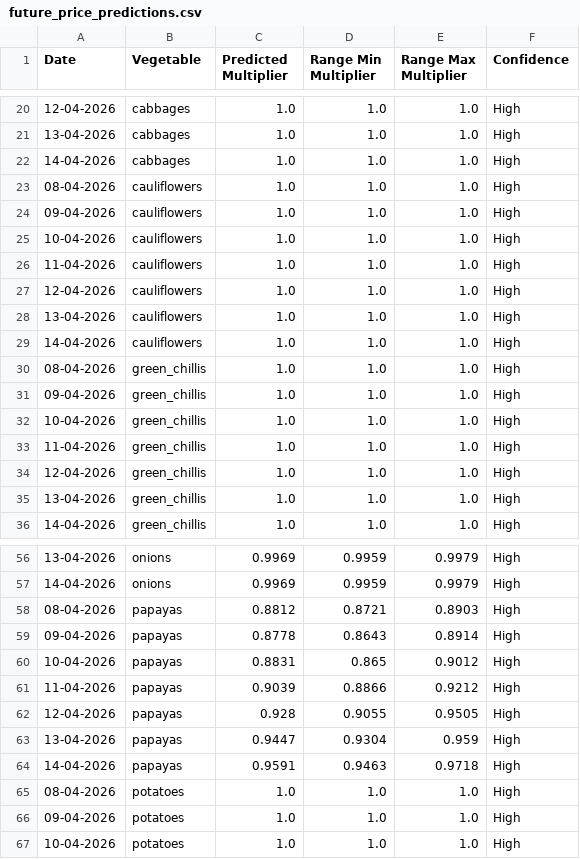
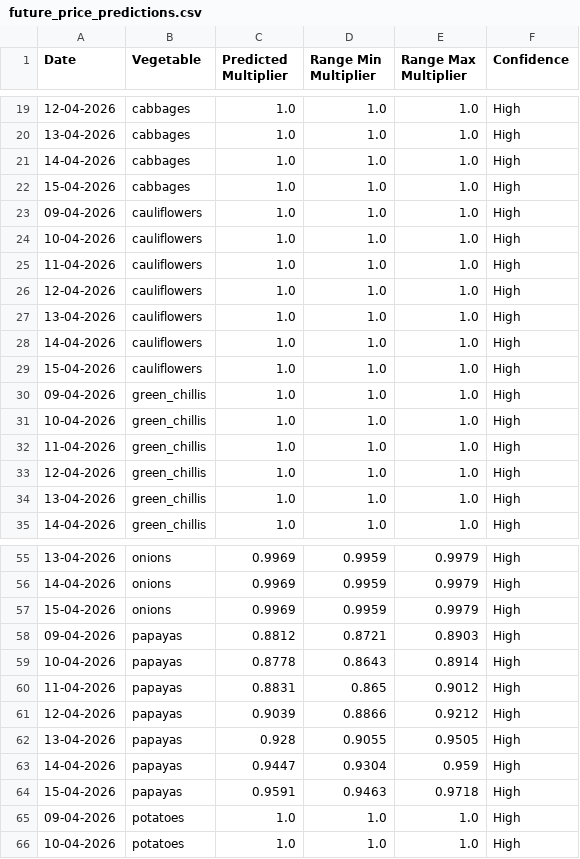
Before and after one commit to Sivaram-Gajivelli/Agrimart, a CSV file: future_price_predictions.csv, drawn as a sheet; only a part is shown, gaps mark what is left out; the diff covers the shown part only.

```diff
--- a/future_price_predictions.csv
+++ b/future_price_predictions.csv
@@ -22,3 +21,3 @@ Date,Vegetable,Predicted Multiplier,Range Min Multiplier,Range Max Multiplier,Co
 14-04-2026,cabbages,1.0,1.0,1.0,High
-08-04-2026,cauliflowers,1.0,1.0,1.0,High
+15-04-2026,cabbages,1.0,1.0,1.0,High
 09-04-2026,cauliflowers,1.0,1.0,1.0,High
@@ -29,3 +28,3 @@ Date,Vegetable,Predicted Multiplier,Range Min Multiplier,Range Max Multiplier,Co
 14-04-2026,cauliflowers,1.0,1.0,1.0,High
-08-04-2026,green_chillis,1.0,1.0,1.0,High
+15-04-2026,cauliflowers,1.0,1.0,1.0,High
 09-04-2026,green_chillis,1.0,1.0,1.0,High
@@ -57,10 +56,10 @@ Date,Vegetable,Predicted Multiplier,Range Min Multiplier,Range Max Multiplier,Co
 14-04-2026,onions,0.9969,0.9959,0.9979,High
-08-04-2026,papayas,0.8812,0.8721,0.8903,High
-09-04-2026,papayas,0.8778,0.8643,0.8914,High
-10-04-2026,papayas,0.8831,0.865,0.9012,High
-11-04-2026,papayas,0.9039,0.8866,0.9212,High
-12-04-2026,papayas,0.928,0.9055,0.9505,High
-13-04-2026,papayas,0.9447,0.9304,0.959,High
-14-04-2026,papayas,0.9591,0.9463,0.9718,High
-08-04-2026,potatoes,1.0,1.0,1.0,High
+15-04-2026,onions,0.9969,0.9959,0.9979,High
+09-04-2026,papayas,0.8812,0.8721,0.8903,High
+10-04-2026,papayas,0.8778,0.8643,0.8914,High
+11-04-2026,papayas,0.8831,0.865,0.9012,High
+12-04-2026,papayas,0.9039,0.8866,0.9212,High
+13-04-2026,papayas,0.928,0.9055,0.9505,High
+14-04-2026,papayas,0.9447,0.9304,0.959,High
+15-04-2026,papayas,0.9591,0.9463,0.9718,High
 09-04-2026,potatoes,1.0,1.0,1.0,High
```
Also changed, not shown: 3 added rows, 3 removed rows and 42 edited cells elsewhere in this file, 7 other files.
